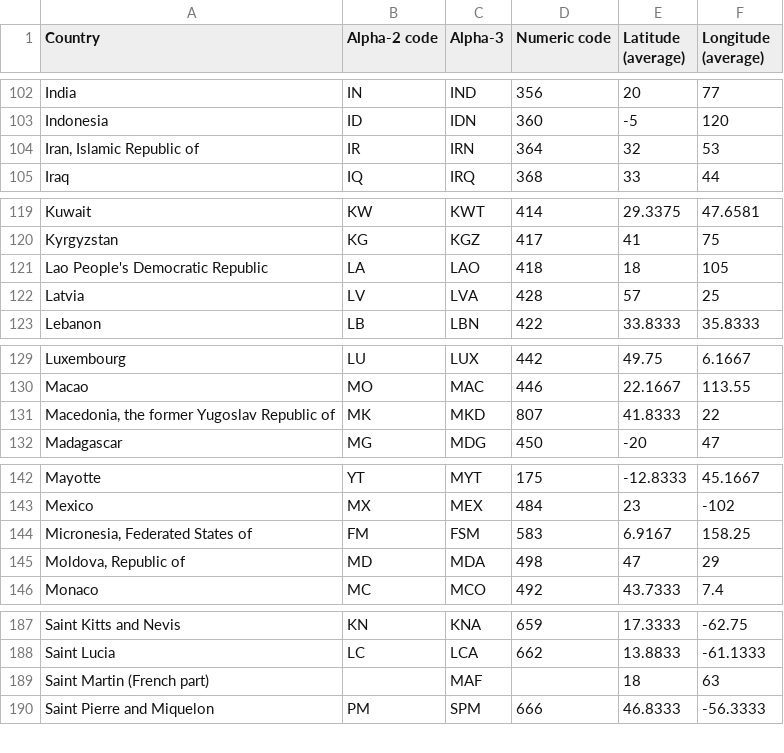
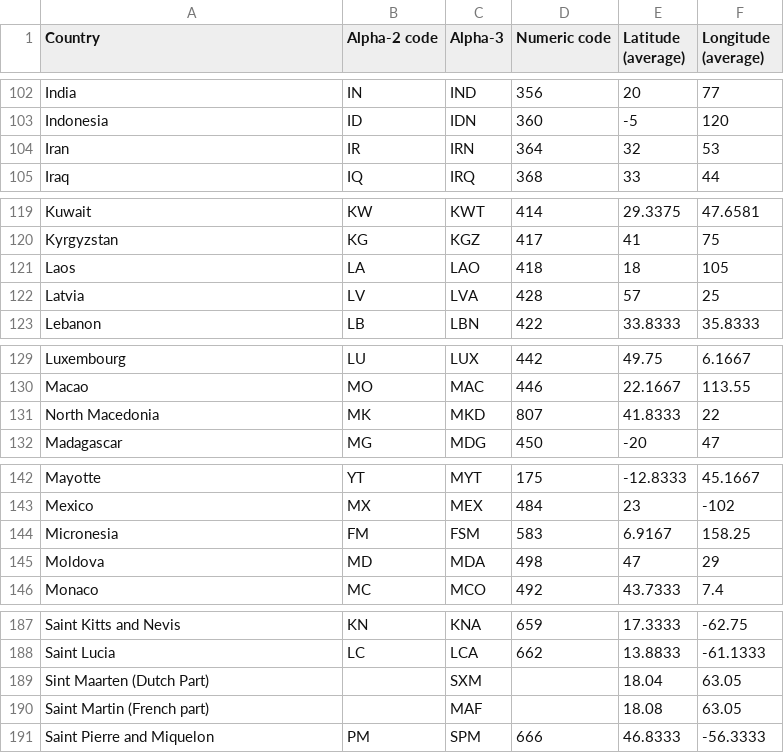
Before and after one commit to Rolikasi/digital-public-goods-map, a CSV file: public/countries_codes_and_coordinates.csv, drawn as a sheet; only a part is shown, gaps mark what is left out; the diff covers the shown part only.

Commit message:
fix missing countries

```diff
--- a/public/countries_codes_and_coordinates.csv
+++ b/public/countries_codes_and_coordinates.csv
@@ -103,3 +103,3 @@
 "Indonesia", "ID", "IDN", "360", "-5", "120"
-"Iran, Islamic Republic of", "IR", "IRN", "364", "32", "53"
+"Iran", "IR", "IRN", "364", "32", "53"
 "Iraq", "IQ", "IRQ", "368", "33", "44"
@@ -120,3 +120,3 @@
 "Kyrgyzstan", "KG", "KGZ", "417", "41", "75"
-"Lao People's Democratic Republic", "LA", "LAO", "418", "18", "105"
+"Laos", "LA", "LAO", "418", "18", "105"
 "Latvia", "LV", "LVA", "428", "57", "25"
@@ -130,3 +130,3 @@
 "Macao", "MO", "MAC", "446", "22.1667", "113.55"
-"Macedonia, the former Yugoslav Republic of", "MK", "MKD", "807", "41.8333", "22"
+"North Macedonia", "MK", "MKD", "807", "41.8333", "22"
 "Madagascar", "MG", "MDG", "450", "-20", "47"
@@ -143,4 +143,4 @@
 "Mexico", "MX", "MEX", "484", "23", "-102"
-"Micronesia, Federated States of", "FM", "FSM", "583", "6.9167", "158.25"
-"Moldova, Republic of", "MD", "MDA", "498", "47", "29"
+"Micronesia", "FM", "FSM", "583", "6.9167", "158.25"
+"Moldova", "MD", "MDA", "498", "47", "29"
 "Monaco", "MC", "MCO", "492", "43.7333", "7.4"
@@ -188,3 +188,4 @@
 "Saint Lucia", "LC", "LCA", "662", "13.8833", "-61.1333"
-"Saint Martin (French part)",,"MAF",,"18","63"
+"Sint Maarten (Dutch Part)",,"SXM",,"18.04","63.05"
+"Saint Martin (French part)",,"MAF",,"18.08","63.05"
 "Saint Pierre and Miquelon", "PM", "SPM", "666", "46.8333", "-56.3333"
```
Also changed, not shown: 3 edited cells elsewhere in this file, 5 other files.
